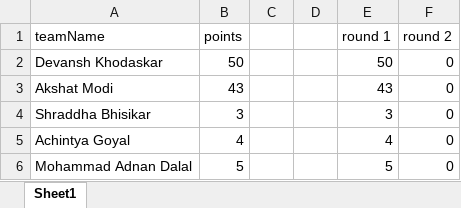
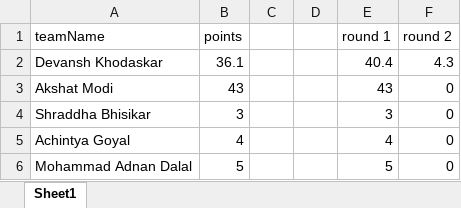
Before and after one commit to Jayesh1512/Leaderboard, an Excel workbook: src/leaderboard.xlsx, sheet Sheet1, drawn as a sheet; only a part is shown; values as stored, in another font and other column widths than the file's, no borders; the diff names each change by its address in the sheet, - before the commit and + after, or states it on an @@ line.

```diff
--- a/src/leaderboard.xlsx (sheet Sheet1)
+++ b/src/leaderboard.xlsx (sheet Sheet1)
-B2 (points): 50
+B2 (points): 36.1
-E2 (round 1): 50
+E2 (round 1): 40.4
-F2 (round 2): 0
+F2 (round 2): 4.3
```
Also changed, not shown: 1 other file.
